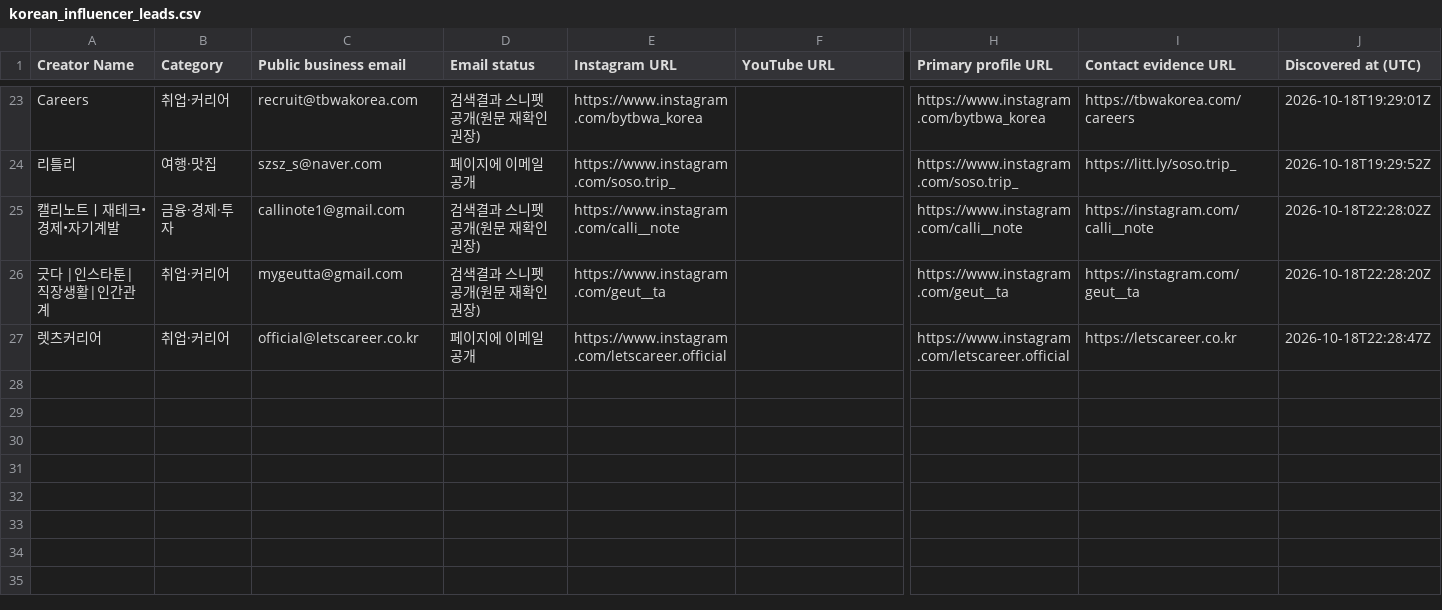
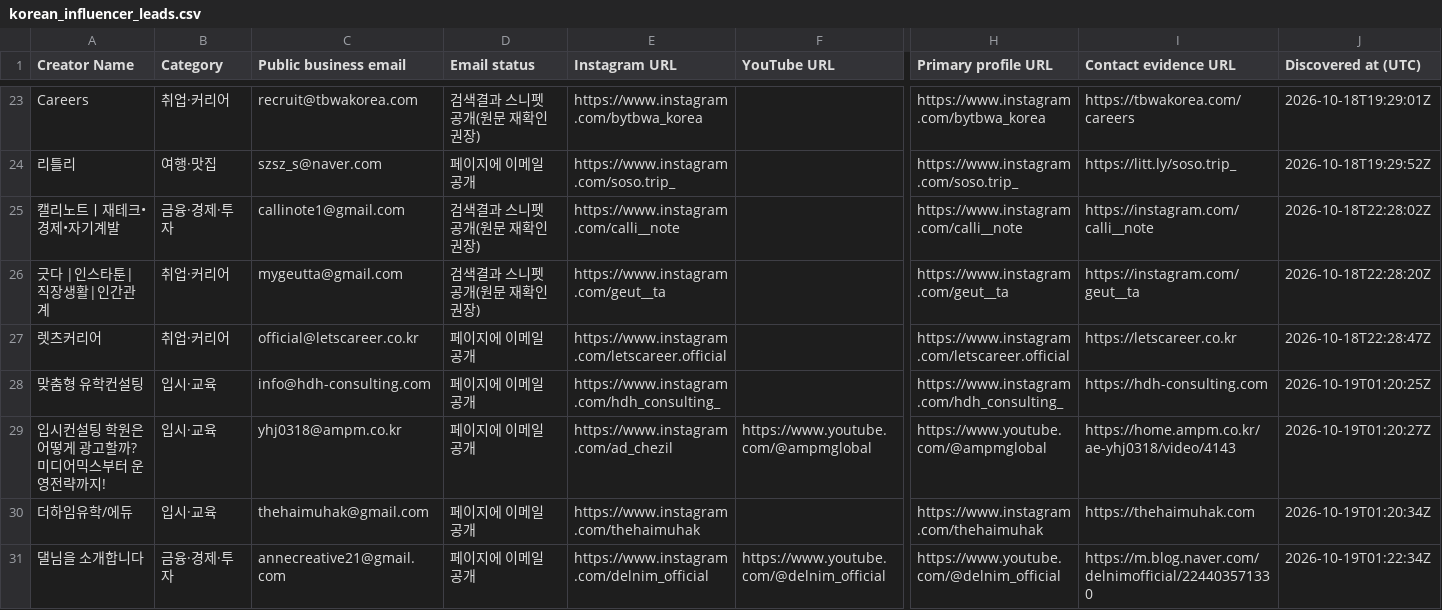
Before and after one commit to HyeonbinJung/Extriver-Onboarding, a CSV file: data/korean_influencer_leads.csv, drawn as a sheet; only a part is shown, gaps mark what is left out; rows hold the shown columns only; the diff names each change by its address in the sheet, - before the commit and + after, or states it on an @@ line.

```diff
--- a/data/korean_influencer_leads.csv
+++ b/data/korean_influencer_leads.csv
+row 28: 맞춤형 유학컨설팅 | 입시·교육 | info@hdh-consulting.com | 페이지에 이메일 공개 | https://www.instagram.com/hdh_consulting_ |  | https://www.instagram.com/hdh_consulting_ | https://hdh-consulting.com | 2026-10-19T01:20:25Z
+row 29: 입시컨설팅 학원은 어떻게 광고할까? 미디어믹스부터 운영전략까지! | 입시·교육 | yhj0318@ampm.co.kr | 페이지에 이메일 공개 | https://www.instagram.com/ad_chezil | https://www.youtube.com/@ampmglobal | https://www.youtube.com/@ampmglobal | https://home.ampm.co.kr/ae-yhj0318/video/4143 | 2026-10-19T01:20:27Z
+row 30: 더하임유학/에듀 | 입시·교육 | thehaimuhak@gmail.com | 페이지에 이메일 공개 | https://www.instagram.com/thehaimuhak |  | https://www.instagram.com/thehaimuhak | https://thehaimuhak.com | 2026-10-19T01:20:34Z
+row 31: 댈님을 소개합니다 | 금융·경제·투자 | annecreative21@gmail.com | 페이지에 이메일 공개 | https://www.instagram.com/delnim_official | https://www.youtube.com/@delnim_official | https://www.youtube.com/@delnim_official | https://m.blog.naver.com/delnimofficial/224403571330 | 2026-10-19T01:22:34Z
```
